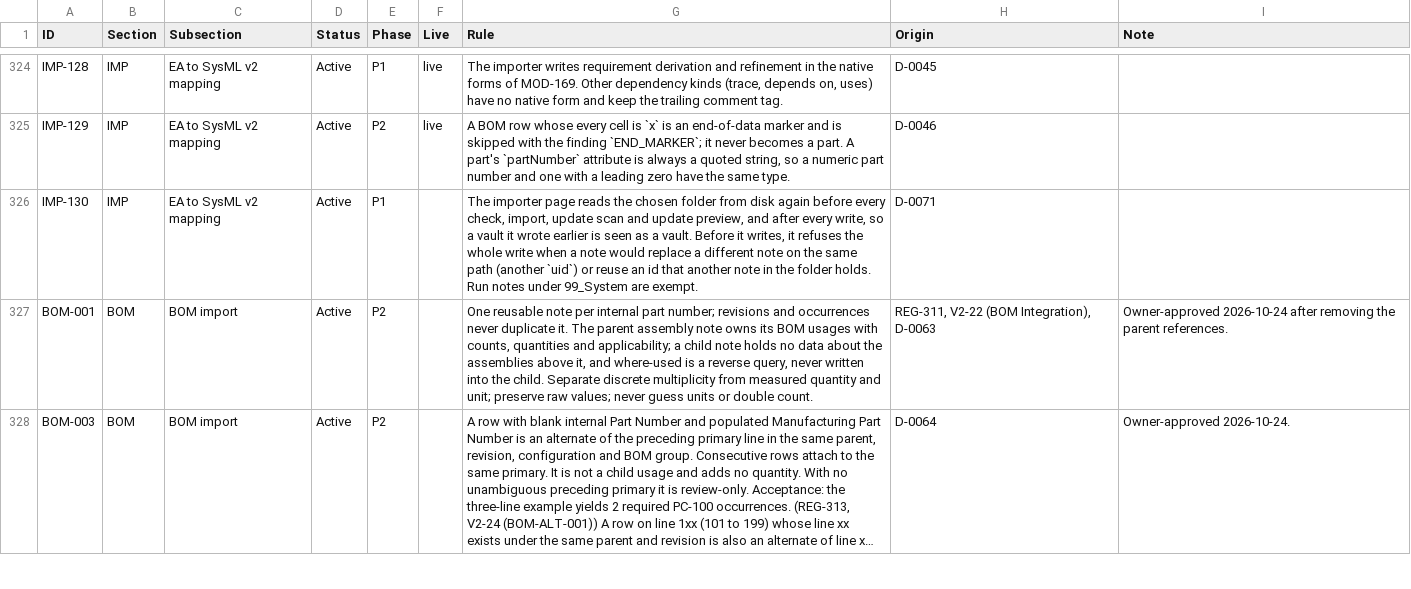
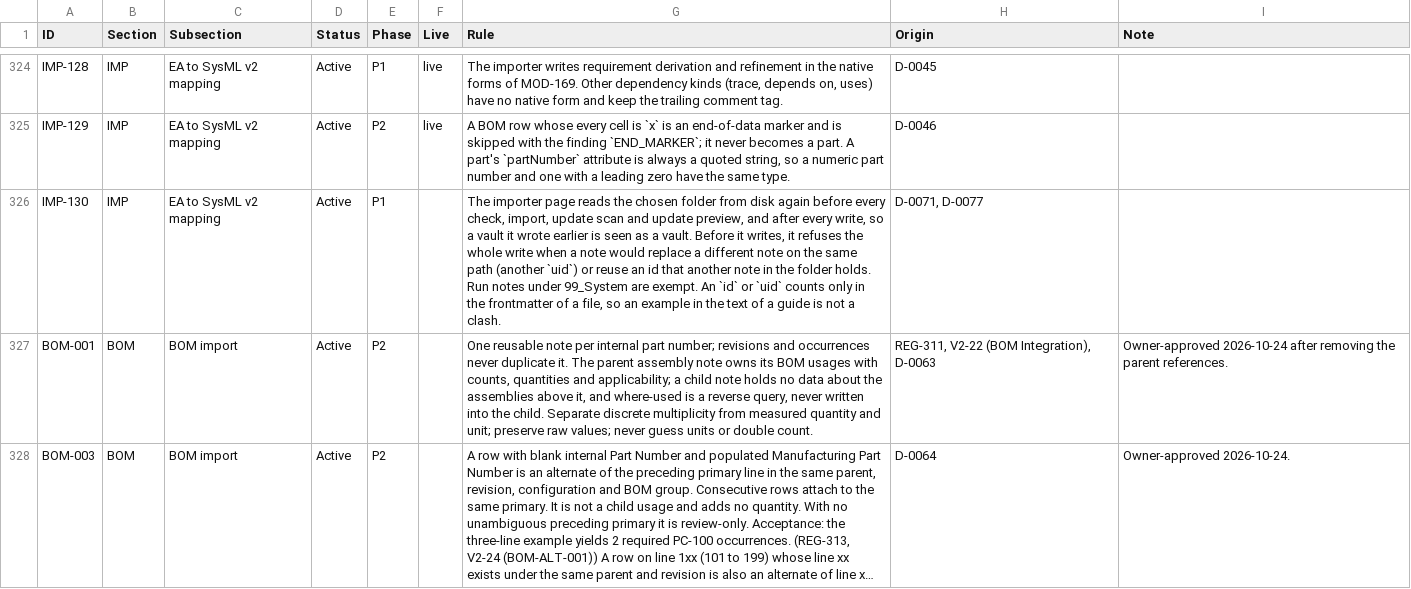
Before and after one commit to spencerskelly/MDSE_v2, a CSV file: governance/register/rules-register.csv, drawn as a sheet; only a part is shown, gaps mark what is left out; long unchanged cells end in ….

```diff
--- a/governance/register/rules-register.csv
+++ b/governance/register/rules-register.csv
@@ -325,3 +325,3 @@ IMP-128,IMP,EA to SysML v2 mapping,Active,P1,live,"The importer writes requireme
 IMP-129,IMP,EA to SysML v2 mapping,Active,P2,live,"A BOM row whose every cell is `x` is an end-of-data marker and is skipped with the finding `END_MARKER`; it never becomes a part. A part's `partNumber` attribute is always a quoted string, so a numeric part number and one with a leading zero have the same type.",D-0046,
-IMP-130,IMP,EA to SysML v2 mapping,Active,P1,,"The importer page reads the chosen folder from disk again before every check, import, update scan and update preview, and after every write, so a vault it wrote earlier is seen as a vault. Before it writes, it refuses the whole write when a note would replace a different note on the same path (another `uid`) or reuse an id that another note in the folder holds. Run notes under 99_System are exempt.",D-0071,
+IMP-130,IMP,EA to SysML v2 mapping,Active,P1,,"The importer page reads the chosen folder from disk again before every check, import, update scan and update preview, and after every write, so a vault it wrote earlier is seen as a vault. Before it writes, it refuses the whole write when a note would replace a different note on the same path (another `uid`) or reuse an id that another note in the folder holds. Run notes under 99_System are exempt. An `id` or `uid` counts only in the frontmatter of a file, so an example in the text of a guide is not a clash.","D-0071, D-0077",
 BOM-001,BOM,BOM import,Active,P2,,"One reusable note per internal part number; revisions and occurrences never duplicate it. The parent assembly note owns its BOM usages with counts, quantities and applicability; a child note holds no data about the assemblies above it, and where-used is a reverse query, never written into the child. Separate discrete multiplicity from measured quantity and unit; preserve raw values; never guess units or double count.","REG-311, V2-22 (BOM Integration), D-0063",Owner-approved 2026-10-24 after removing the parent references.
```
Also changed, not shown: 5 other files.
